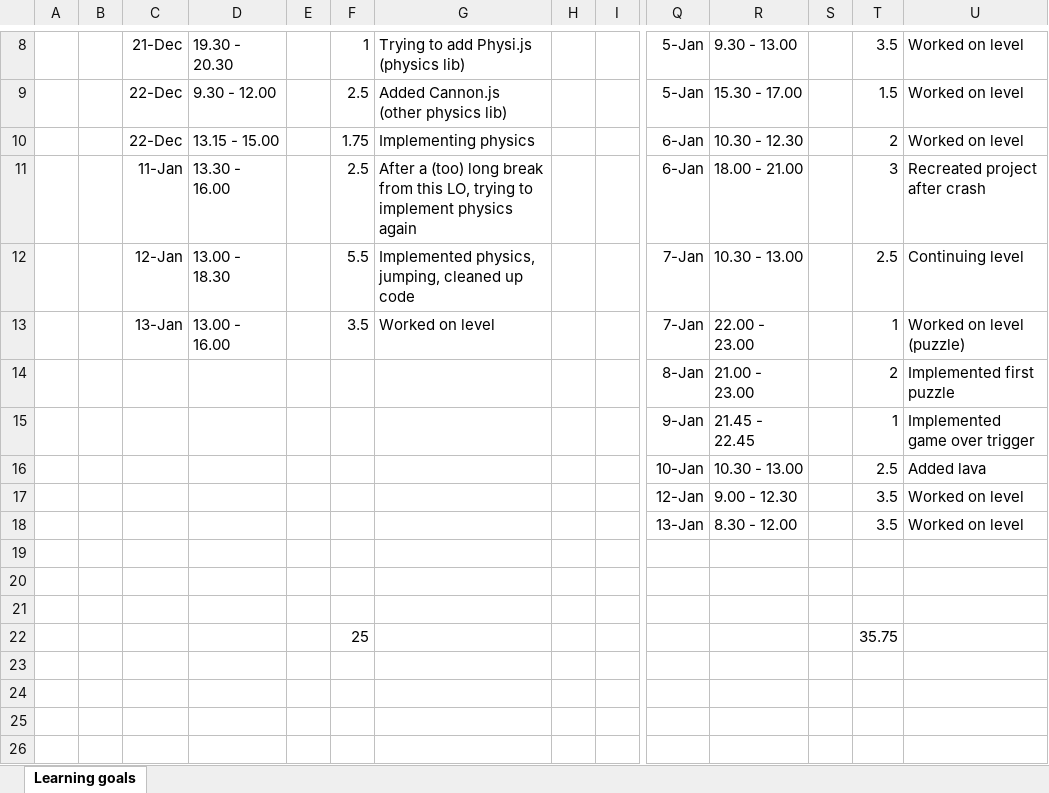
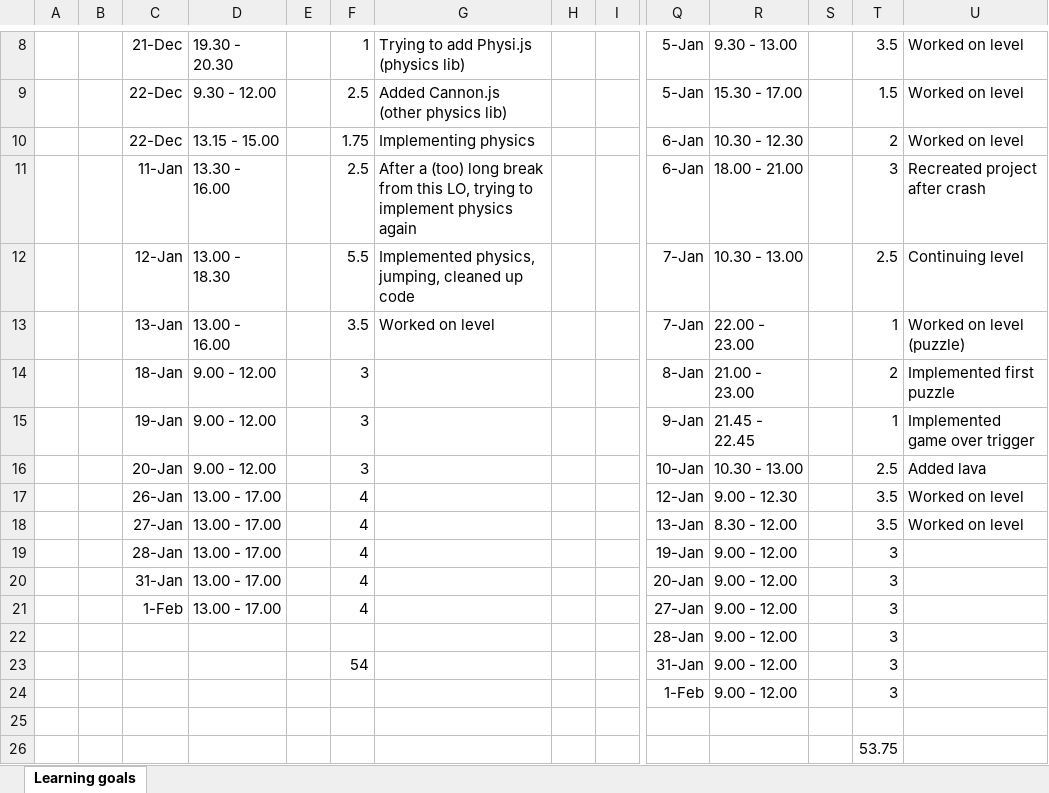
Before and after one commit to ngmeijer/PersonalPortfolio_Q2, an Excel workbook: HourRegistration.xlsx, sheet Learning goals, drawn as a sheet; only a part is shown, gaps mark what is left out; values as stored, in another font and other column widths than the file's, no borders; removed rows and columns are numbered as before the commit, all else as after; rows hold the shown columns only; the diff names each change by its address in the sheet, - before the commit and + after, or states it on an @@ line.

Commit message:
Made planning until deadlines

```diff
--- a/HourRegistration.xlsx (sheet Learning goals)
+++ b/HourRegistration.xlsx (sheet Learning goals)
-C14: (empty)
+C14: 18-Jan
-D14:D16: (empty)
+D14:D16: 9.00 - 12.00
-F14:F16: (empty)
+F14:F16: 3
-C15: (empty)
+C15: 19-Jan
-C16: (empty)
+C16: 20-Jan
-C17: (empty)
+C17: 26-Jan
-D17:D18: (empty)
+D17:D18: 13.00 - 17.00
-F17:F18: (empty)
+F17:F18: 4
-C18: (empty)
+C18: 27-Jan
+row 19:  |  | 28-Jan | 13.00 - 17.00 |  | 4 |  |  |  | 19-Jan | 9.00 - 12.00 |  | 3
+row 20:  |  | 31-Jan | 13.00 - 17.00 |  | 4 |  |  |  | 20-Jan | 9.00 - 12.00 |  | 3
+row 21:  |  | 1-Feb | 13.00 - 17.00 |  | 4 |  |  |  | 27-Jan | 9.00 - 12.00 |  | 3
+row 22:  |  |  |  |  |  |  |  |  | 28-Jan | 9.00 - 12.00 |  | 3
+row 23:  |  |  |  |  | 54 |  |  |  | 31-Jan | 9.00 - 12.00 |  | 3
+row 24:  |  |  |  |  |  |  |  |  | 1-Feb | 9.00 - 12.00 |  | 3
-T26: (empty)
+T26: 53.75
-row 21: (empty)
-row 22:  |  |  |  |  | 25 |  |  |  |  |  |  | 35.75
```
